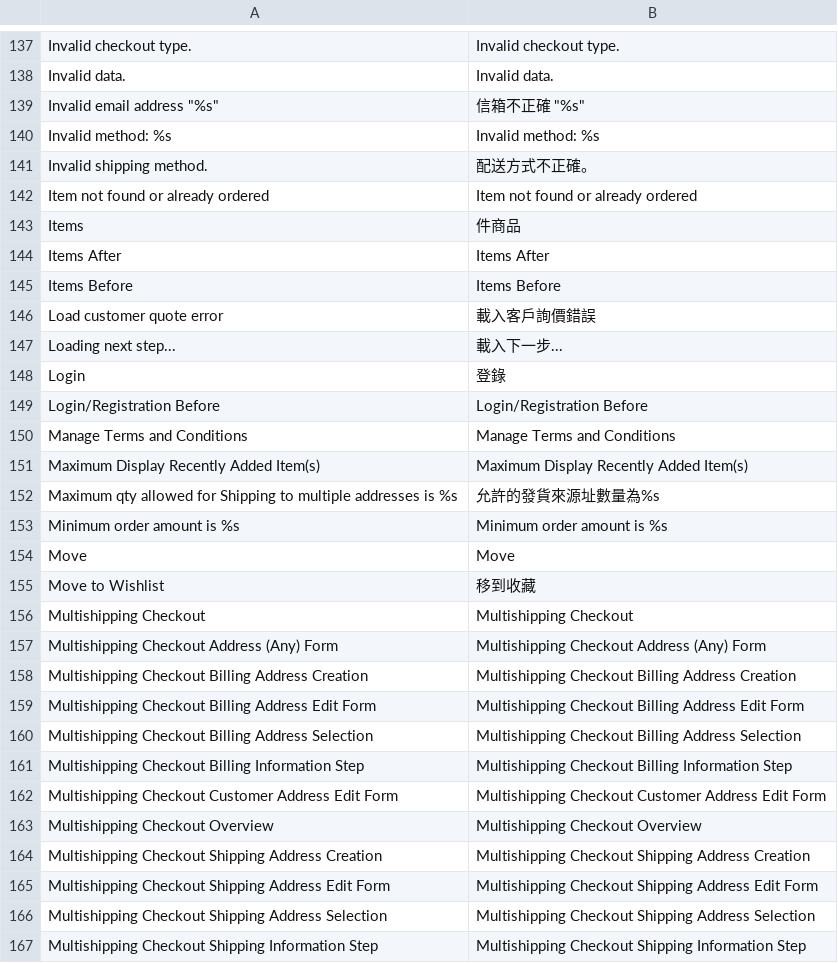
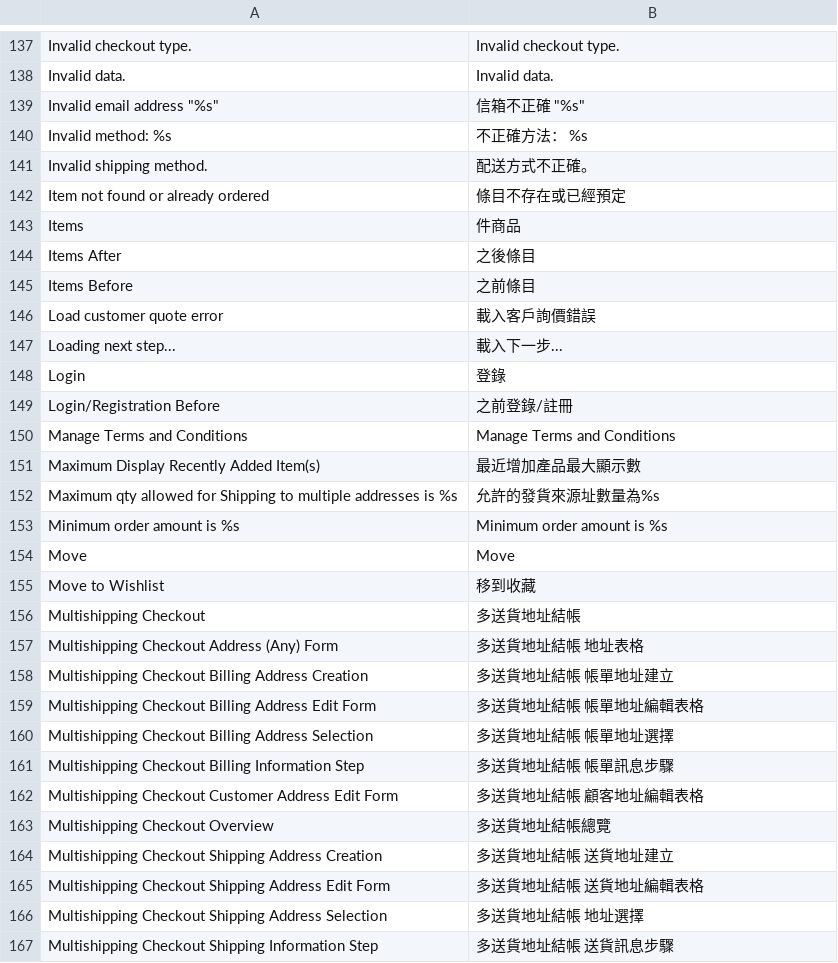
Before and after one commit to kiang/magento_zh_TW, a CSV file: app/locale/zh_TW/Mage_Checkout.csv, drawn as a sheet; only a part is shown, gaps mark what is left out; the diff covers the shown part only.

```diff
--- a/app/locale/zh_TW/Mage_Checkout.csv
+++ b/app/locale/zh_TW/Mage_Checkout.csv
@@ -139,8 +139,8 @@
 "Invalid email address ""%s""","信箱不正確 ""%s"""
-"Invalid method: %s","Invalid method: %s"
+"Invalid method: %s","不正確方法： %s"
 "Invalid shipping method.","配送方式不正確。"
-"Item not found or already ordered","Item not found or already ordered"
+"Item not found or already ordered","條目不存在或已經預定"
 "Items","件商品"
-"Items After","Items After"
-"Items Before","Items Before"
+"Items After","之後條目"
+"Items Before","之前條目"
 "Load customer quote error","載入客戶詢價錯誤"
@@ -148,5 +148,5 @@
 "Login","登錄"
-"Login/Registration Before","Login/Registration Before"
+"Login/Registration Before","之前登錄/註冊"
 "Manage Terms and Conditions","Manage Terms and Conditions"
-"Maximum Display Recently Added Item(s)","Maximum Display Recently Added Item(s)"
+"Maximum Display Recently Added Item(s)","最近增加產品最大顯示數"
 "Maximum qty allowed for Shipping to multiple addresses is %s","允許的發貨來源址數量為%s"
@@ -155,13 +155,13 @@
 "Move to Wishlist","移到收藏"
-"Multishipping Checkout","Multishipping Checkout"
-"Multishipping Checkout Address (Any) Form","Multishipping Checkout Address (Any) Form"
-"Multishipping Checkout Billing Address Creation","Multishipping Checkout Billing Address Creation"
-"Multishipping Checkout Billing Address Edit Form","Multishipping Checkout Billing Address Edit Form"
-"Multishipping Checkout Billing Address Selection","Multishipping Checkout Billing Address Selection"
-"Multishipping Checkout Billing Information Step","Multishipping Checkout Billing Information Step"
-"Multishipping Checkout Customer Address Edit Form","Multishipping Checkout Customer Address Edit Form"
-"Multishipping Checkout Overview","Multishipping Checkout Overview"
-"Multishipping Checkout Shipping Address Creation","Multishipping Checkout Shipping Address Creation"
-"Multishipping Checkout Shipping Address Edit Form","Multishipping Checkout Shipping Address Edit Form"
-"Multishipping Checkout Shipping Address Selection","Multishipping Checkout Shipping Address Selection"
-"Multishipping Checkout Shipping Information Step","Multishipping Checkout Shipping Information Step"
+"Multishipping Checkout","多送貨地址結帳"
+"Multishipping Checkout Address (Any) Form","多送貨地址結帳 地址表格"
+"Multishipping Checkout Billing Address Creation","多送貨地址結帳 帳單地址建立"
+"Multishipping Checkout Billing Address Edit Form","多送貨地址結帳 帳單地址編輯表格"
+"Multishipping Checkout Billing Address Selection","多送貨地址結帳 帳單地址選擇"
+"Multishipping Checkout Billing Information Step","多送貨地址結帳 帳單訊息步驟"
+"Multishipping Checkout Customer Address Edit Form","多送貨地址結帳 顧客地址編輯表格"
+"Multishipping Checkout Overview","多送貨地址結帳總覽"
+"Multishipping Checkout Shipping Address Creation","多送貨地址結帳 送貨地址建立"
+"Multishipping Checkout Shipping Address Edit Form","多送貨地址結帳 送貨地址編輯表格"
+"Multishipping Checkout Shipping Address Selection","多送貨地址結帳 地址選擇"
+"Multishipping Checkout Shipping Information Step","多送貨地址結帳 送貨訊息步驟"
```
Also changed, not shown: 98 edited cells elsewhere in this file, app/locale/zh_TW/Mage_Adminhtml.csv, app/locale/zh_TW/Mage_Catalog.csv, 47 other files.
